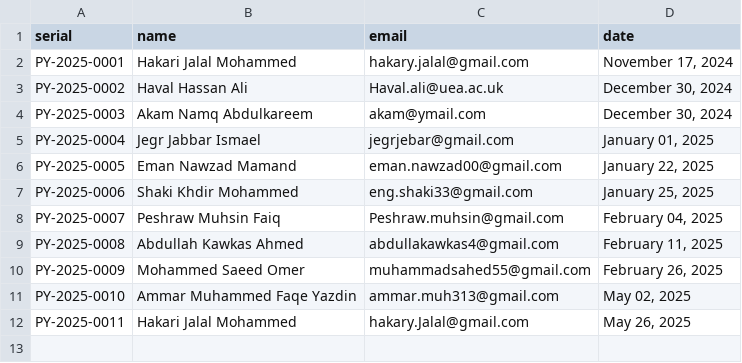
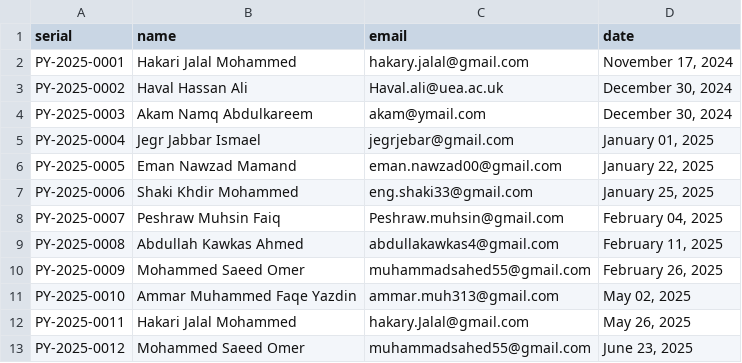
Before and after one commit to AIforimpact22/generator, a CSV file: certificates/records.csv, drawn as a sheet; the diff names each change by its address in the sheet, - before the commit and + after, or states it on an @@ line.

Commit message:
Update certificates record - 2025-06-23 18:36:25

```diff
--- a/certificates/records.csv
+++ b/certificates/records.csv
+row 13: PY-2025-0012 | Mohammed Saeed Omer | muhammadsahed55@gmail.com | June 23, 2025
```
